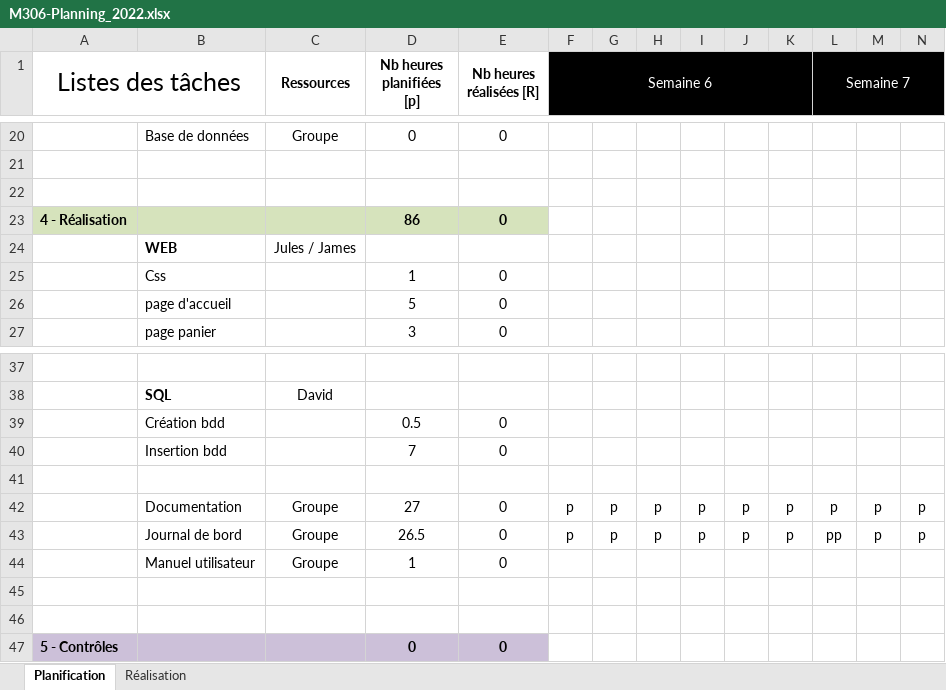
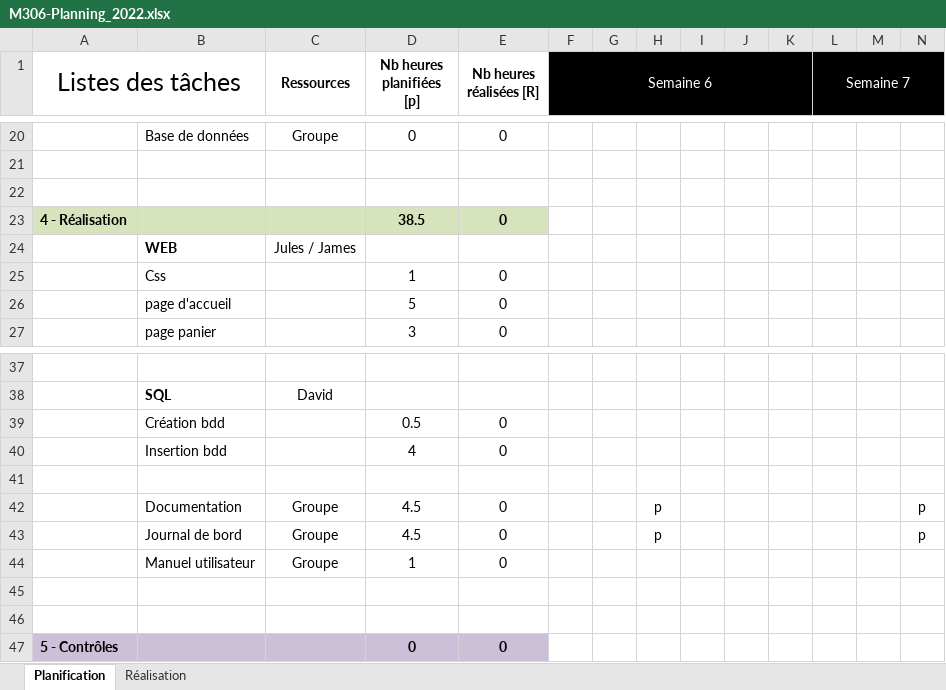
Before and after one commit to azrod2K/Pants, an Excel workbook: M306-Planning_2022.xlsx, sheet Planification, drawn as a sheet; only a part is shown, gaps mark what is left out; values as stored, in another font and other column widths than the file's, no borders; conditional formats not drawn; removed rows and columns are numbered as before the commit, all else as after; rows hold the shown columns only; the diff names each change by its address in the sheet, - before the commit and + after, or states it on an @@ line.

Commit message:
Update M306-Planning_2022.xlsx

```diff
--- a/M306-Planning_2022.xlsx (sheet Planification)
+++ b/M306-Planning_2022.xlsx (sheet Planification)
-D23 (Nb heures planifiées [p]): 86
+D23 (Nb heures planifiées [p]): 38.5
-row 40:  | Insertion bdd |  | 7 | 0
+row 40:  | Insertion bdd |  | 4 | 0
-row 42:  | Documentation | Groupe | 27 | 0 | p | p | p | p | p | p | p | p | p
-row 43:  | Journal de bord | Groupe | 26.5 | 0 | p | p | p | p | p | p | pp | p | p
+row 42:  | Documentation | Groupe | 4.5 | 0 |  |  | p |  |  |  |  |  | p
+row 43:  | Journal de bord | Groupe | 4.5 | 0 |  |  | p |  |  |  |  |  | p
```
